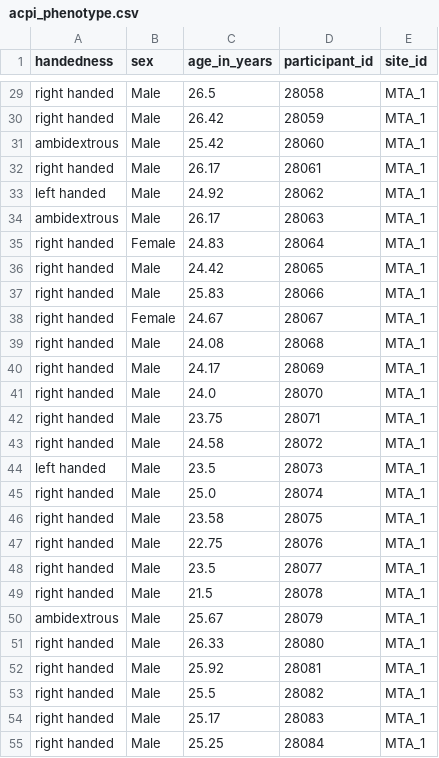
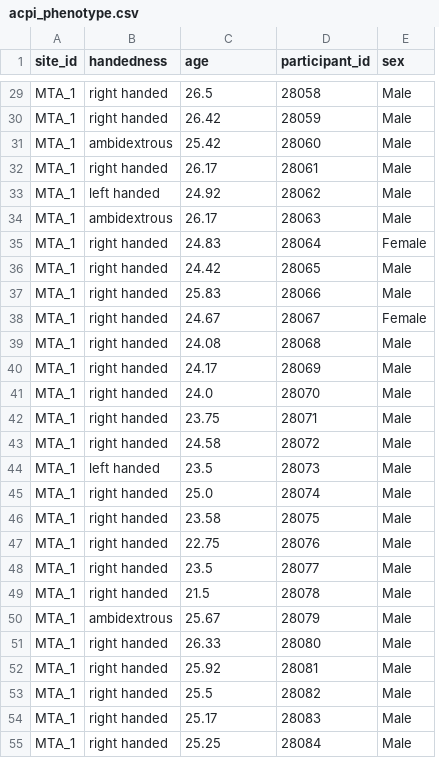
Before and after one commit to OpenNeuroLab/metasearch, a CSV file: crawler/transform/acpi/acpi_phenotype.csv, drawn as a sheet; only a part is shown, gaps mark what is left out; removed rows and columns are numbered as before the commit, all else as after; the diff covers the shown part only; the diff names each change by its address in the sheet, - before the commit and + after, or states it on an @@ line.

```diff
--- a/crawler/transform/acpi/acpi_phenotype.csv
+++ b/crawler/transform/acpi/acpi_phenotype.csv
+column A (site_id), rows 29-55: all MTA_1
-column B (sex), rows 29-55: Male | Male | Male | Male | Male | Male | Female | Male | Male | Female | Male | Male | Male | Male | Male | Male | Male | Male | Male | Male | Male | Male | Male | Male | Male | Male | Male
-C1: age_in_years
+C1: age
-E1: site_id
+E1: sex
-E29:E34 (sex): MTA_1
+E29:E34 (sex): Male
-E35 (sex): MTA_1
+E35 (sex): Female
-E36:E37 (sex): MTA_1
+E36:E37 (sex): Male
-E38 (sex): MTA_1
+E38 (sex): Female
-E39:E55 (sex): MTA_1
+E39:E55 (sex): Male
```
Also changed, not shown: 131 edited cells elsewhere in this file, crawler/transform/abide_initiative/abide_initiative_phenotype.csv, 3 other files.
